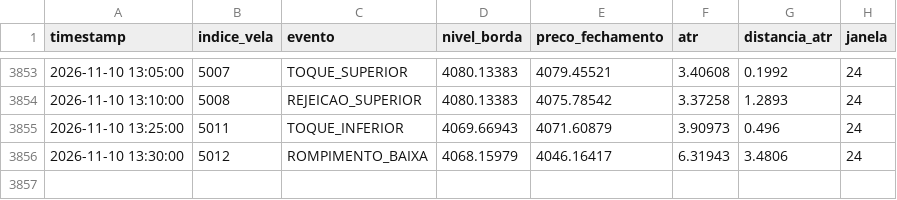
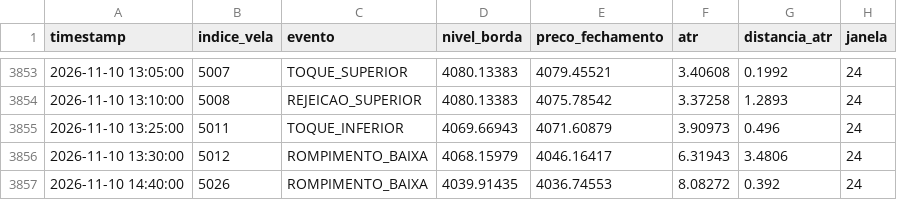
Before and after one commit to loucoparasempre00-ship-it/xauusd-bot-v2-, a CSV file: data/eventos_bordas_m5.csv, drawn as a sheet; only a part is shown, gaps mark what is left out; the diff names each change by its address in the sheet, - before the commit and + after, or states it on an @@ line.

```diff
--- a/data/eventos_bordas_m5.csv
+++ b/data/eventos_bordas_m5.csv
+row 3857: 2026-11-10 14:40:00 | 5026 | ROMPIMENTO_BAIXA | 4039.91435 | 4036.74553 | 8.08272 | 0.392 | 24
```
Also changed, not shown: data/historico_velas_m5.csv, data/tabuleiro_estavel_m5.csv, 13 other files.
